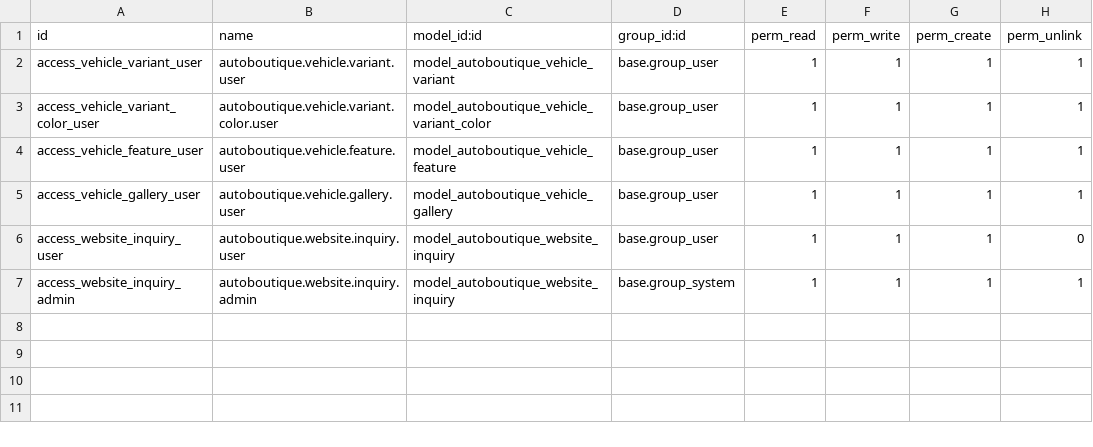
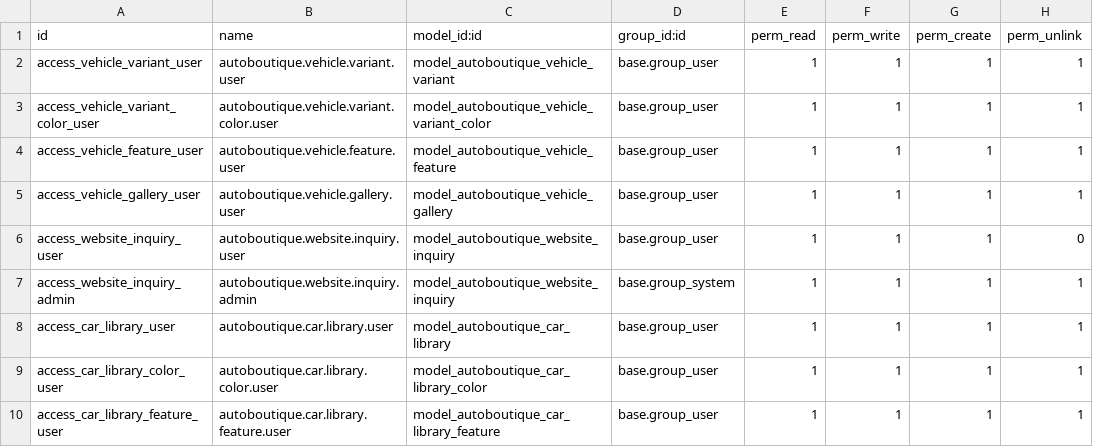
Before and after one commit to jcsanjuan86-arch/odoorepo, a CSV file: autoboutique_website/security/ir.model.access.csv, drawn as a sheet; the diff names each change by its address in the sheet, - before the commit and + after, or states it on an @@ line.

```diff
--- a/autoboutique_website/security/ir.model.access.csv
+++ b/autoboutique_website/security/ir.model.access.csv
+row 8: access_car_library_user | autoboutique.car.library.user | model_autoboutique_car_library | base.group_user | 1 | 1 | 1 | 1
+row 9: access_car_library_color_user | autoboutique.car.library.color.user | model_autoboutique_car_library_color | base.group_user | 1 | 1 | 1 | 1
+row 10: access_car_library_feature_user | autoboutique.car.library.feature.user | model_autoboutique_car_library_feature | base.group_user | 1 | 1 | 1 | 1
```
Also changed, not shown: 6 other files.
